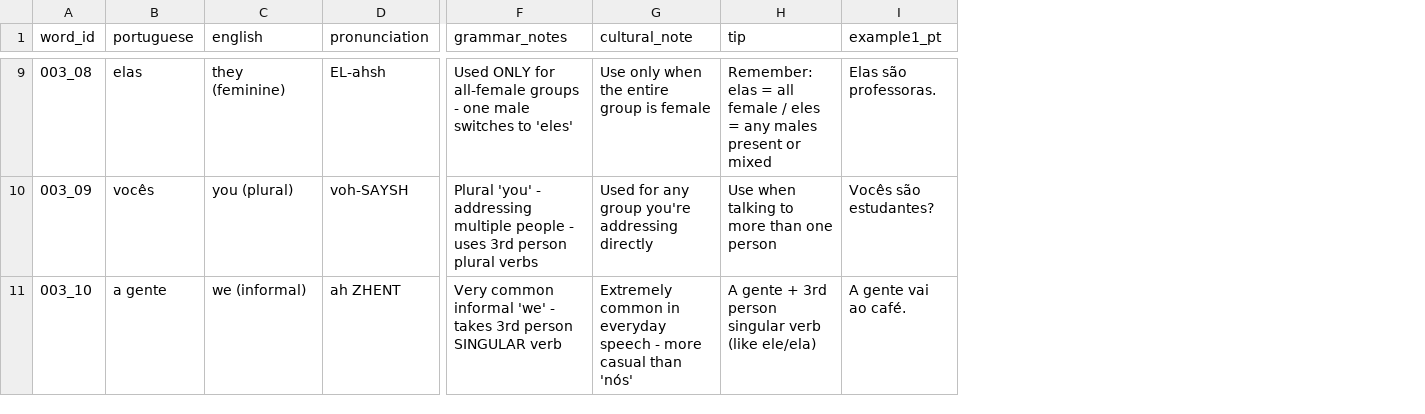
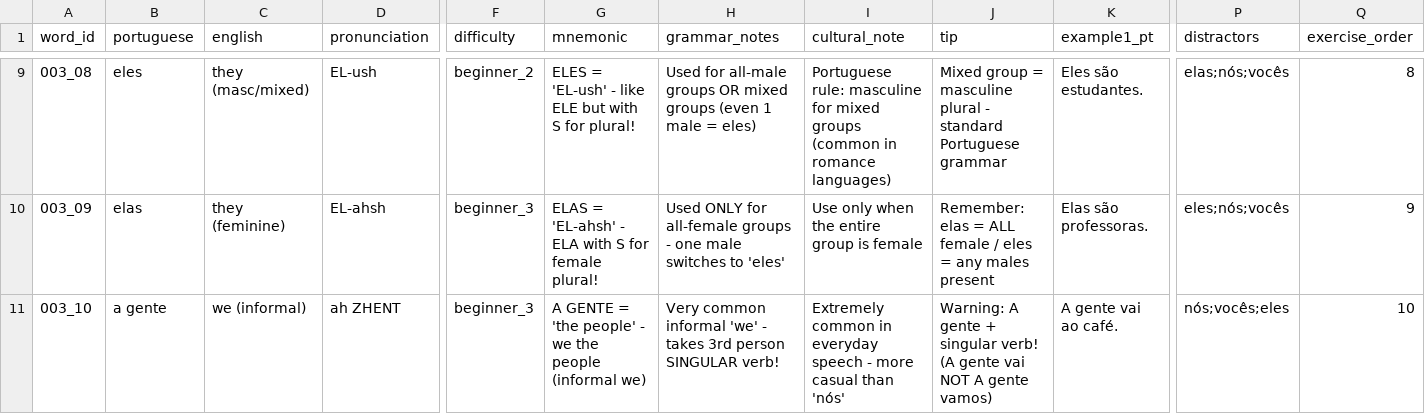
Before and after one commit to dstorey87/learning-portuguese, a CSV file: src/data/csv/003_subject_pronouns.csv, drawn as a sheet; only a part is shown, gaps mark what is left out; addresses are those after the commit; the diff covers the shown part only; the diff names each change by its address in the sheet, - before the commit and + after, or states it on an @@ line.

```diff
--- a/src/data/csv/003_subject_pronouns.csv
+++ b/src/data/csv/003_subject_pronouns.csv
+column F (difficulty), rows 9-11: beginner_2 | beginner_3 | beginner_3
+column G (mnemonic), rows 9-11: ELES = 'EL-ush' - like ELE but with S for plural! | ELAS = 'EL-ahsh' - ELA with S for female plural! | A GENTE = 'the people' - we the people (informal we)
+column P (distractors), rows 9-11: elas;nós;vocês | eles;nós;vocês | nós;vocês;eles
+column Q (exercise_order), rows 9-11: 8 | 9 | 10
-B9 (portuguese): elas
+B9 (portuguese): eles
-C9 (english): they (feminine)
+C9 (english): they (masc/mixed)
-D9 (pronunciation): EL-ahsh
+D9 (pronunciation): EL-ush
-H9 (grammar_notes): Used ONLY for all-female groups - one male switches to 'eles'
+H9 (grammar_notes): Used for all-male groups OR mixed groups (even 1 male = eles)
-I9 (cultural_note): Use only when the entire group is female
+I9 (cultural_note): Portuguese rule: masculine for mixed groups (common in romance languages)
-J9 (tip): Remember: elas = all female / eles = any males present or mixed
+J9 (tip): Mixed group = masculine plural - standard Portuguese grammar
-K9 (example1_pt): Elas são professoras.
+K9 (example1_pt): Eles são estudantes.
-B10 (portuguese): vocês
+B10 (portuguese): elas
-C10 (english): you (plural)
+C10 (english): they (feminine)
-D10 (pronunciation): voh-SAYSH
+D10 (pronunciation): EL-ahsh
-H10 (grammar_notes): Plural 'you' - addressing multiple people - uses 3rd person plural verbs
+H10 (grammar_notes): Used ONLY for all-female groups - one male switches to 'eles'
-I10 (cultural_note): Used for any group you're addressing directly
+I10 (cultural_note): Use only when the entire group is female
-J10 (tip): Use when talking to more than one person
+J10 (tip): Remember: elas = ALL female / eles = any males present
-K10 (example1_pt): Vocês são estudantes?
+K10 (example1_pt): Elas são professoras.
-H11 (grammar_notes): …person SINGULAR verb
+H11 (grammar_notes): …person SINGULAR verb!
-J11 (tip): A gente + 3rd person singular verb (like ele/ela)
+J11 (tip): Warning: A gente + singular verb! (A gente vai NOT A gente vamos)
```
Also changed, not shown: 30 edited cells elsewhere in this file, src/data/csv/001_greetings.csv, src/data/csv/002_polite_phrases.csv, 6 other files.
